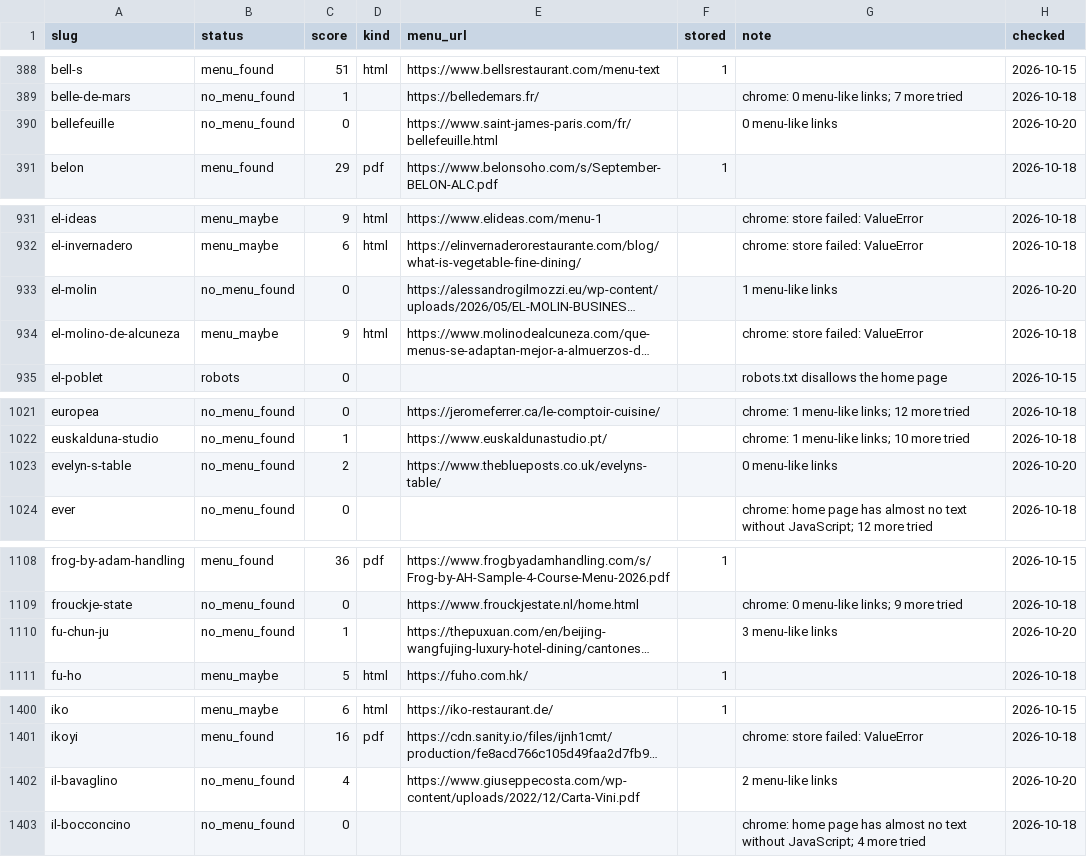
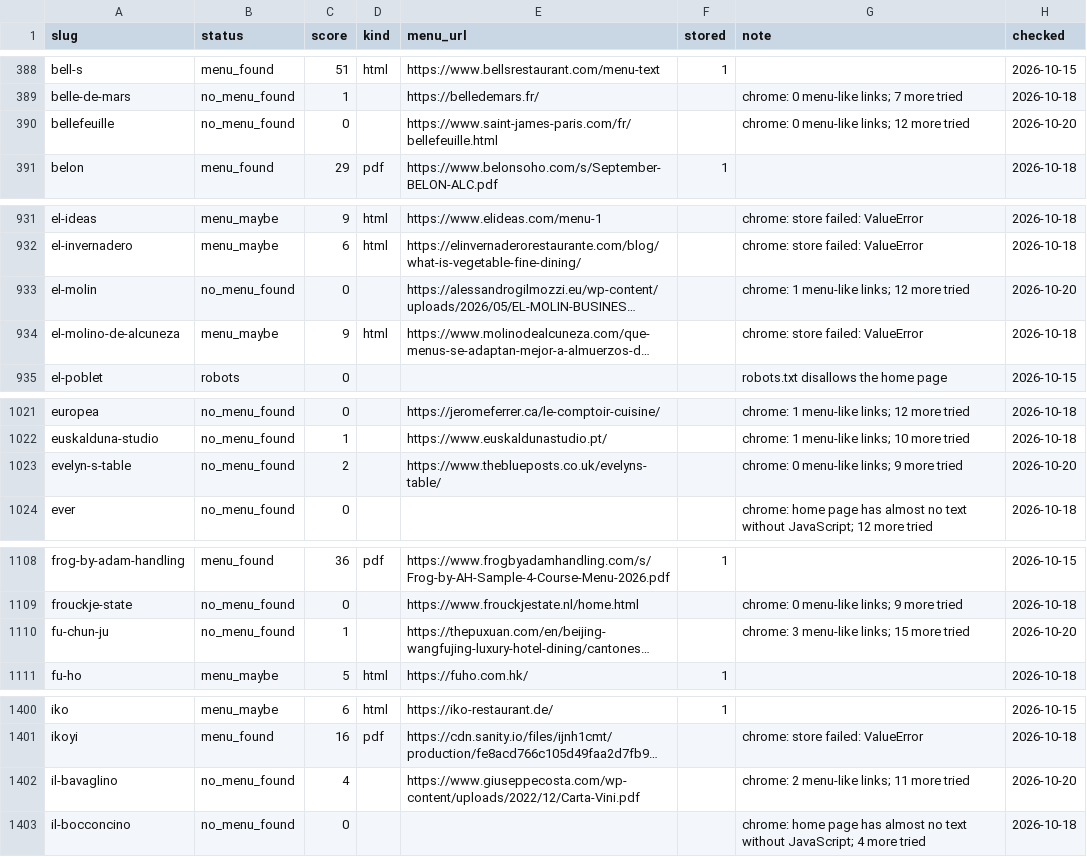
Before and after one commit to msh-yi/themenuatlas, a CSV file: data/seed/discovery.csv, drawn as a sheet; only a part is shown, gaps mark what is left out; long unchanged cells end in …; the diff covers the shown part only; the diff names each change by its address in the sheet, - before the commit and + after, or states it on an @@ line.

```diff
--- a/data/seed/discovery.csv
+++ b/data/seed/discovery.csv
-G390 (note): 0 menu-like links
+G390 (note): chrome: 0 menu-like links; 12 more tried
-G933 (note): 1 menu-like links
+G933 (note): chrome: 1 menu-like links; 12 more tried
-G1023 (note): 0 menu-like links
+G1023 (note): chrome: 0 menu-like links; 9 more tried
-G1110 (note): 3 menu-like links
+G1110 (note): chrome: 3 menu-like links; 15 more tried
-G1402 (note): 2 menu-like links
+G1402 (note): chrome: 2 menu-like links; 11 more tried
```
Also changed, not shown: 61 edited cells elsewhere in this file, 8 other files.
